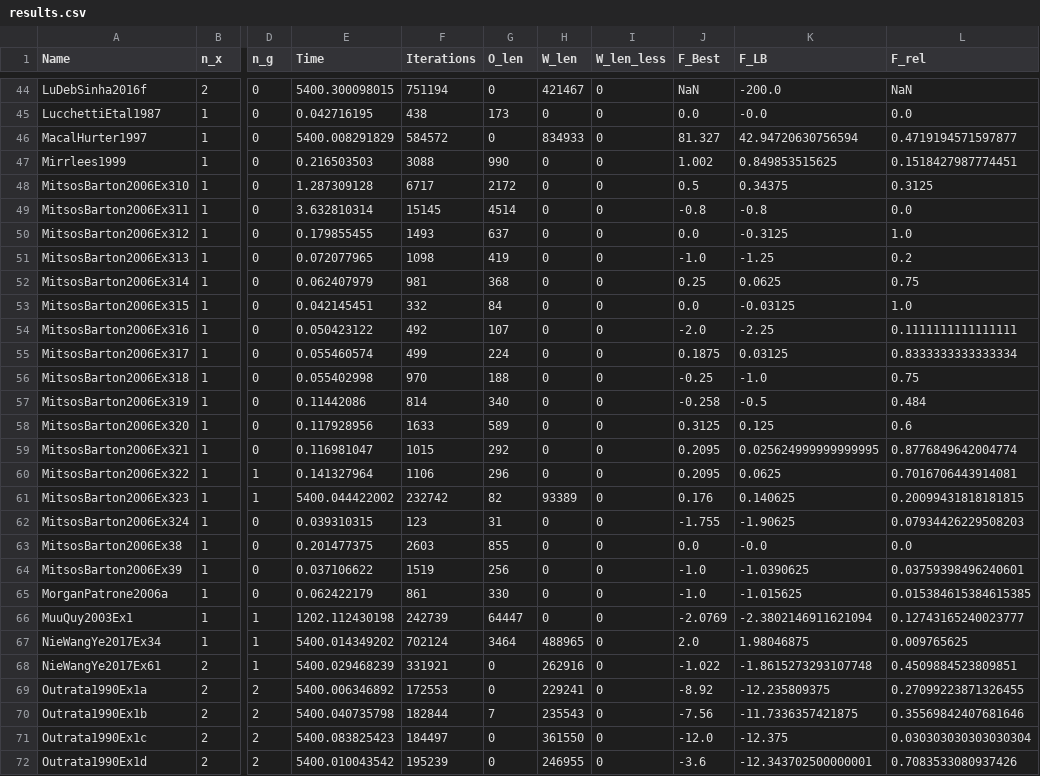
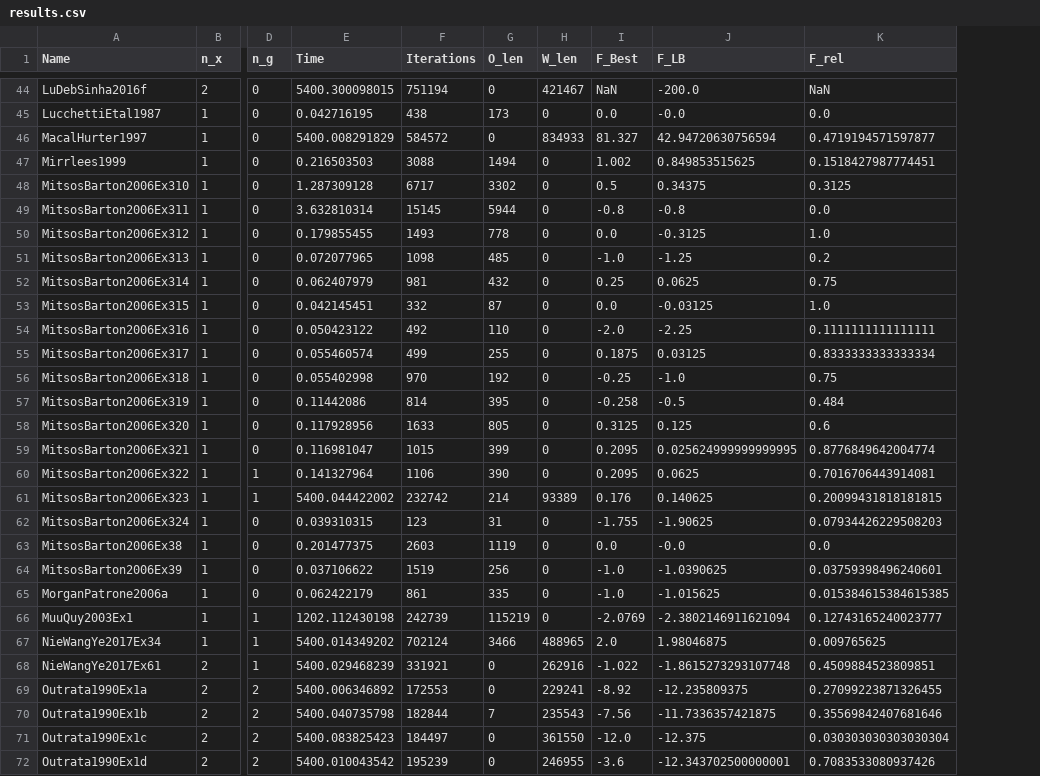
Before and after one commit to schwarze-st/julicgo, a CSV file: data/results_0807/results.csv, drawn as a sheet; only a part is shown, gaps mark what is left out; the diff covers the shown part only; the diff names each change by its address in the sheet, - before the commit and + after, or states it on an @@ line.

```diff
--- a/data/results_0807/results.csv
+++ b/data/results_0807/results.csv
-column I (W_len_less), rows 44-72: all 0
-G47 (O_len): 990
+G47 (O_len): 1494
-G48 (O_len): 2172
+G48 (O_len): 3302
-G49 (O_len): 4514
+G49 (O_len): 5944
-G50 (O_len): 637
+G50 (O_len): 778
-G51 (O_len): 419
+G51 (O_len): 485
-G52 (O_len): 368
+G52 (O_len): 432
-G53 (O_len): 84
+G53 (O_len): 87
-G54 (O_len): 107
+G54 (O_len): 110
-G55 (O_len): 224
+G55 (O_len): 255
-G56 (O_len): 188
+G56 (O_len): 192
-G57 (O_len): 340
+G57 (O_len): 395
-G58 (O_len): 589
+G58 (O_len): 805
-G59 (O_len): 292
+G59 (O_len): 399
-G60 (O_len): 296
+G60 (O_len): 390
-G61 (O_len): 82
+G61 (O_len): 214
-G63 (O_len): 855
+G63 (O_len): 1119
-G65 (O_len): 330
+G65 (O_len): 335
-G66 (O_len): 64447
+G66 (O_len): 115219
-G67 (O_len): 3464
+G67 (O_len): 3466
```
Also changed, not shown: 39 edited cells elsewhere in this file, 1 other file.
